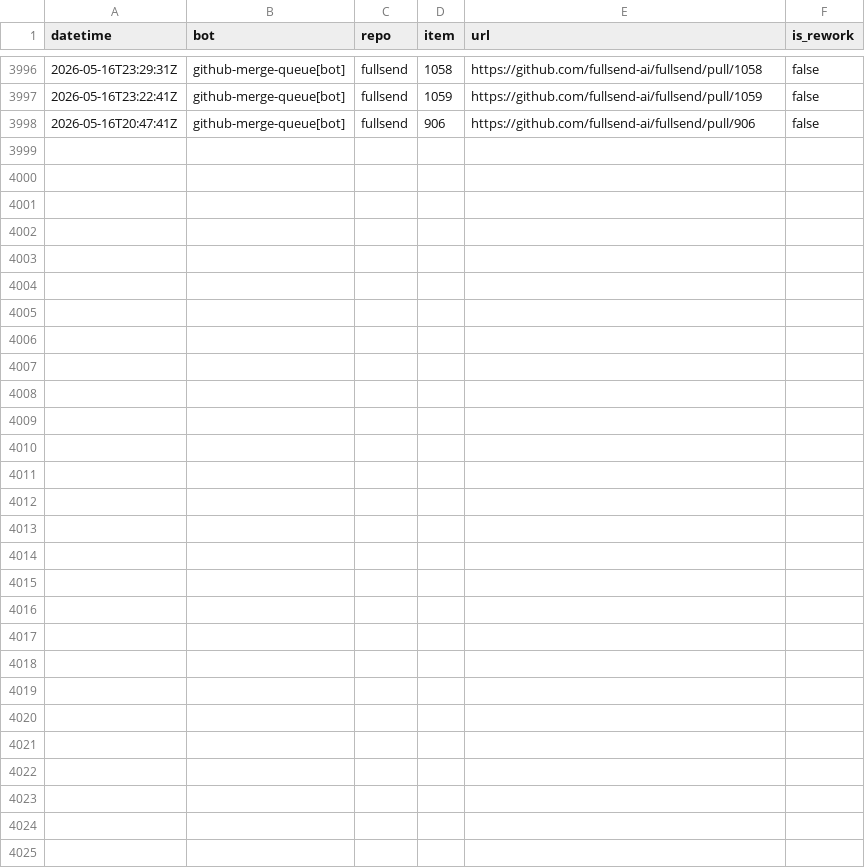
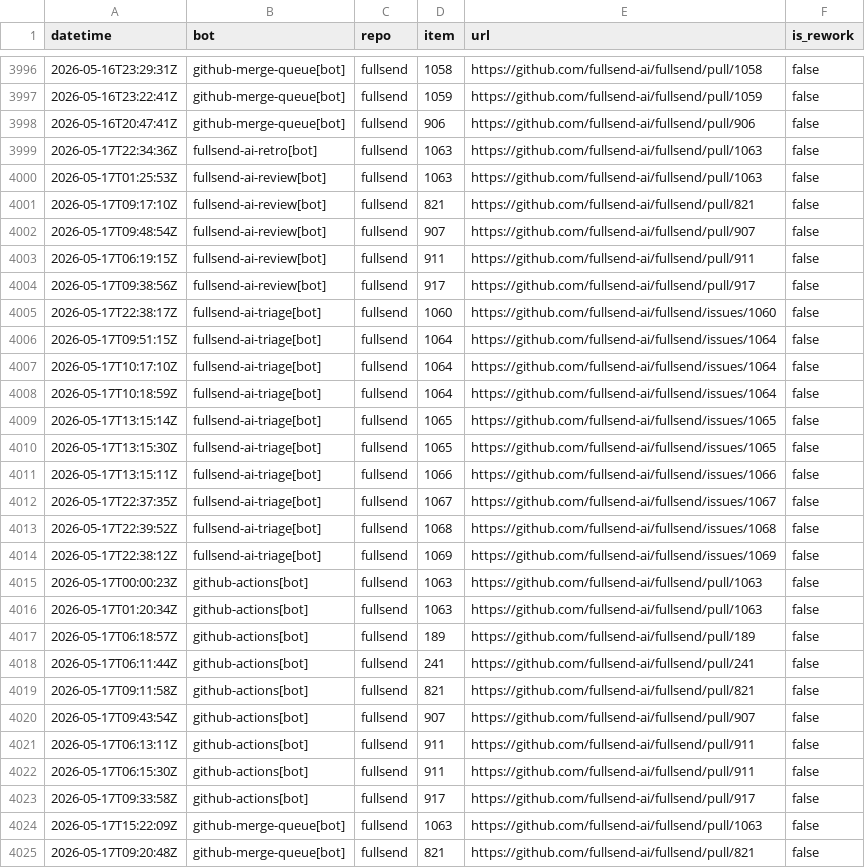
Before and after one commit to fullsend-ai/metrics, a CSV file: docs/rework-details.csv, drawn as a sheet; only a part is shown, gaps mark what is left out.

```diff
--- a/docs/rework-details.csv
+++ b/docs/rework-details.csv
@@ -3998 +3998,28 @@ datetime,bot,repo,item,url,is_rework
 2026-05-16T20:47:41Z,github-merge-queue[bot],fullsend,906,https://github.com/fullsend-ai/fullsend/pull/906,false
+2026-05-17T22:34:36Z,fullsend-ai-retro[bot],fullsend,1063,https://github.com/fullsend-ai/fullsend/pull/1063,false
+2026-05-17T01:25:53Z,fullsend-ai-review[bot],fullsend,1063,https://github.com/fullsend-ai/fullsend/pull/1063,false
+2026-05-17T09:17:10Z,fullsend-ai-review[bot],fullsend,821,https://github.com/fullsend-ai/fullsend/pull/821,false
+2026-05-17T09:48:54Z,fullsend-ai-review[bot],fullsend,907,https://github.com/fullsend-ai/fullsend/pull/907,false
+2026-05-17T06:19:15Z,fullsend-ai-review[bot],fullsend,911,https://github.com/fullsend-ai/fullsend/pull/911,false
+2026-05-17T09:38:56Z,fullsend-ai-review[bot],fullsend,917,https://github.com/fullsend-ai/fullsend/pull/917,false
+2026-05-17T22:38:17Z,fullsend-ai-triage[bot],fullsend,1060,https://github.com/fullsend-ai/fullsend/issues/1060,false
+2026-05-17T09:51:15Z,fullsend-ai-triage[bot],fullsend,1064,https://github.com/fullsend-ai/fullsend/issues/1064,false
+2026-05-17T10:17:10Z,fullsend-ai-triage[bot],fullsend,1064,https://github.com/fullsend-ai/fullsend/issues/1064,false
+2026-05-17T10:18:59Z,fullsend-ai-triage[bot],fullsend,1064,https://github.com/fullsend-ai/fullsend/issues/1064,false
+2026-05-17T13:15:14Z,fullsend-ai-triage[bot],fullsend,1065,https://github.com/fullsend-ai/fullsend/issues/1065,false
+2026-05-17T13:15:30Z,fullsend-ai-triage[bot],fullsend,1065,https://github.com/fullsend-ai/fullsend/issues/1065,false
+2026-05-17T13:15:11Z,fullsend-ai-triage[bot],fullsend,1066,https://github.com/fullsend-ai/fullsend/issues/1066,false
+2026-05-17T22:37:35Z,fullsend-ai-triage[bot],fullsend,1067,https://github.com/fullsend-ai/fullsend/issues/1067,false
+2026-05-17T22:39:52Z,fullsend-ai-triage[bot],fullsend,1068,https://github.com/fullsend-ai/fullsend/issues/1068,false
+2026-05-17T22:38:12Z,fullsend-ai-triage[bot],fullsend,1069,https://github.com/fullsend-ai/fullsend/issues/1069,false
+2026-05-17T00:00:23Z,github-actions[bot],fullsend,1063,https://github.com/fullsend-ai/fullsend/pull/1063,false
+2026-05-17T01:20:34Z,github-actions[bot],fullsend,1063,https://github.com/fullsend-ai/fullsend/pull/1063,false
+2026-05-17T06:18:57Z,github-actions[bot],fullsend,189,https://github.com/fullsend-ai/fullsend/pull/189,false
+2026-05-17T06:11:44Z,github-actions[bot],fullsend,241,https://github.com/fullsend-ai/fullsend/pull/241,false
+2026-05-17T09:11:58Z,github-actions[bot],fullsend,821,https://github.com/fullsend-ai/fullsend/pull/821,false
+2026-05-17T09:43:54Z,github-actions[bot],fullsend,907,https://github.com/fullsend-ai/fullsend/pull/907,false
+2026-05-17T06:13:11Z,github-actions[bot],fullsend,911,https://github.com/fullsend-ai/fullsend/pull/911,false
+2026-05-17T06:15:30Z,github-actions[bot],fullsend,911,https://github.com/fullsend-ai/fullsend/pull/911,false
+2026-05-17T09:33:58Z,github-actions[bot],fullsend,917,https://github.com/fullsend-ai/fullsend/pull/917,false
+2026-05-17T15:22:09Z,github-merge-queue[bot],fullsend,1063,https://github.com/fullsend-ai/fullsend/pull/1063,false
+2026-05-17T09:20:48Z,github-merge-queue[bot],fullsend,821,https://github.com/fullsend-ai/fullsend/pull/821,false
```
Also changed, not shown: docs/failure-details.csv, docs/failures.csv, 3 other files.
